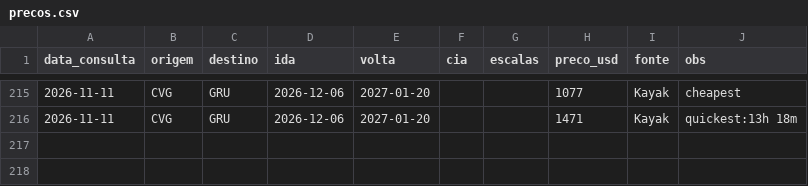
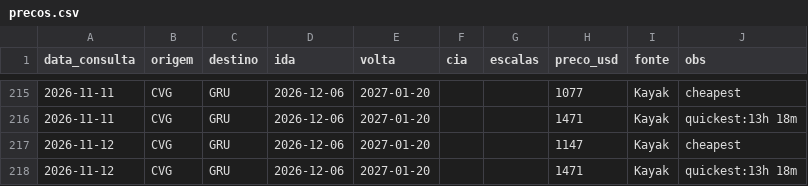
Before and after one commit to jraibusiness/kephra-system-v6, a CSV file: usa-comeback/03-voos/precos.csv, drawn as a sheet; only a part is shown, gaps mark what is left out; the diff names each change by its address in the sheet, - before the commit and + after, or states it on an @@ line.

```diff
--- a/usa-comeback/03-voos/precos.csv
+++ b/usa-comeback/03-voos/precos.csv
+row 217: 2026-11-12 | CVG | GRU | 2026-12-06 | 2027-01-20 |  |  | 1147 | Kayak | cheapest
+row 218: 2026-11-12 | CVG | GRU | 2026-12-06 | 2027-01-20 |  |  | 1471 | Kayak | quickest:13h 18m
```
Also changed, not shown: 1 other file.
